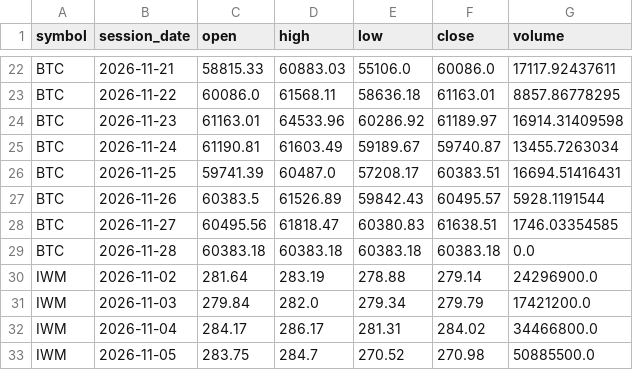
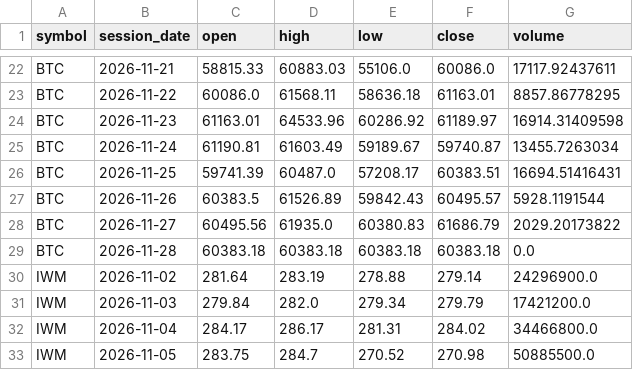
Before and after one commit to TheMrTBO/market-monitor, a CSV file: prices_daily/2026/2026-11.csv, drawn as a sheet; only a part is shown, gaps mark what is left out.

```diff
--- a/prices_daily/2026/2026-11.csv
+++ b/prices_daily/2026/2026-11.csv
@@ -27,3 +27,3 @@ BTC,2026-11-25,59741.39,60487.0,57208.17,60383.51,16694.51416431
 BTC,2026-11-26,60383.5,61526.89,59842.43,60495.57,5928.1191544
-BTC,2026-11-27,60495.56,61818.47,60380.83,61638.51,1746.03354585
+BTC,2026-11-27,60495.56,61935.0,60380.83,61686.79,2029.20173822
 BTC,2026-11-28,60383.18,60383.18,60383.18,60383.18,0.0
```
Also changed, not shown: postmarket_scan/2026/2026-11-26.csv, runs/2026/2026-11.csv.
